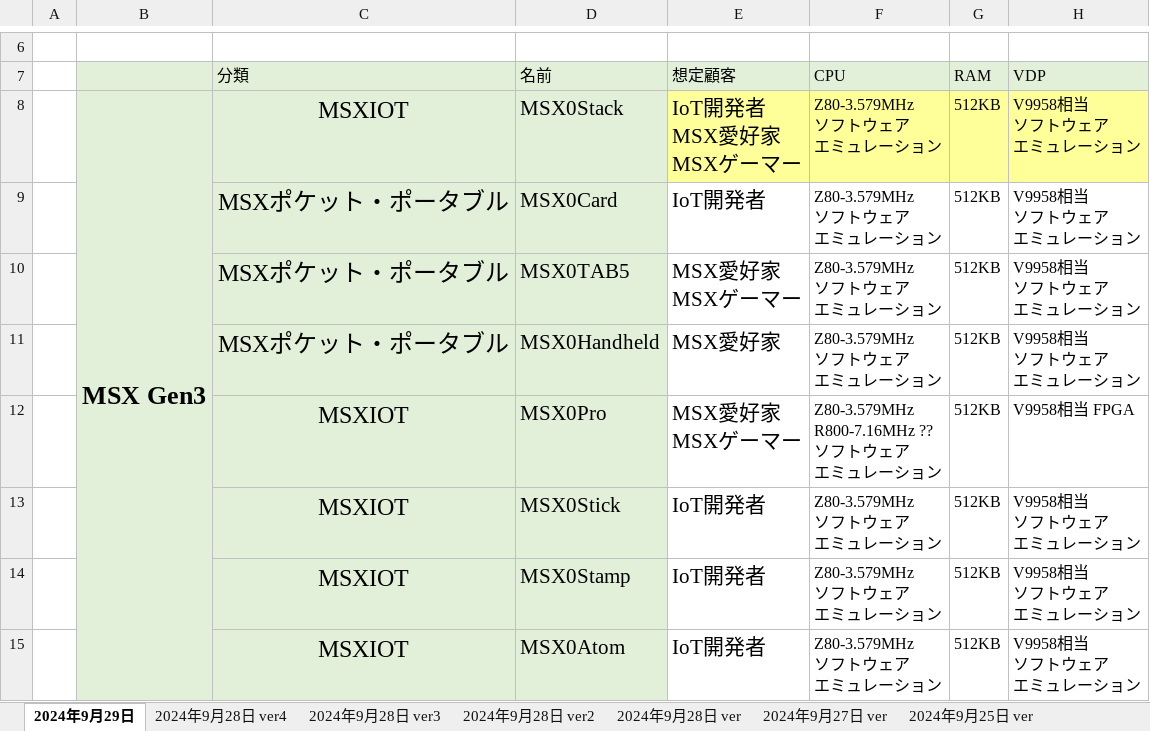
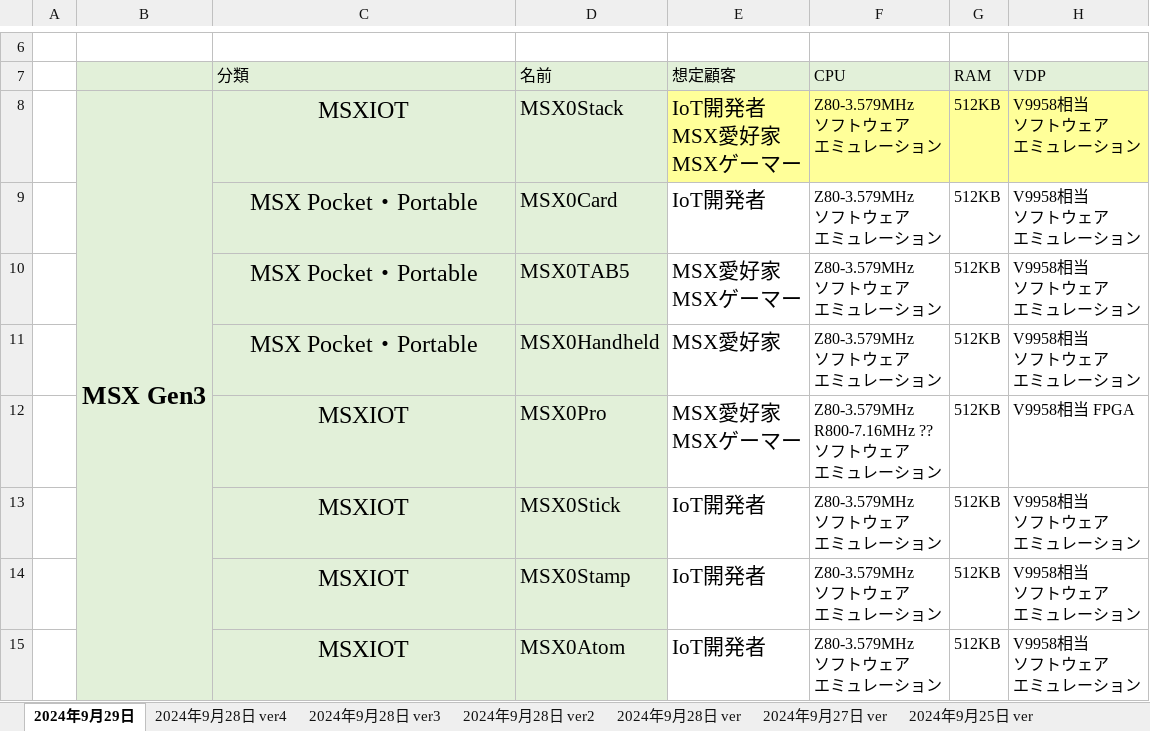
Before and after one commit to hra1129/hra1129.github.io, an Excel workbook: msx3gen/files/msx_gen3.xlsx, sheet 2024年9月29日, drawn as a sheet; only a part is shown, gaps mark what is left out; values as stored, in another font and other column widths than the file's, no borders; charts and pictures not drawn; the diff covers the shown part only; the diff names each change by its address in the sheet, - before the commit and + after, or states it on an @@ line.

```diff
--- a/msx3gen/files/msx_gen3.xlsx (sheet 2024年9月29日)
+++ b/msx3gen/files/msx_gen3.xlsx (sheet 2024年9月29日)
-C9:C11 (分類): MSXポケット・ポータブル
+C9:C11 (分類): MSX Pocket・Portable
```
Also changed, not shown: 3 added rows, 2 edited cells and cell formats elsewhere in this sheet, charts or pictures, 3 other files.
